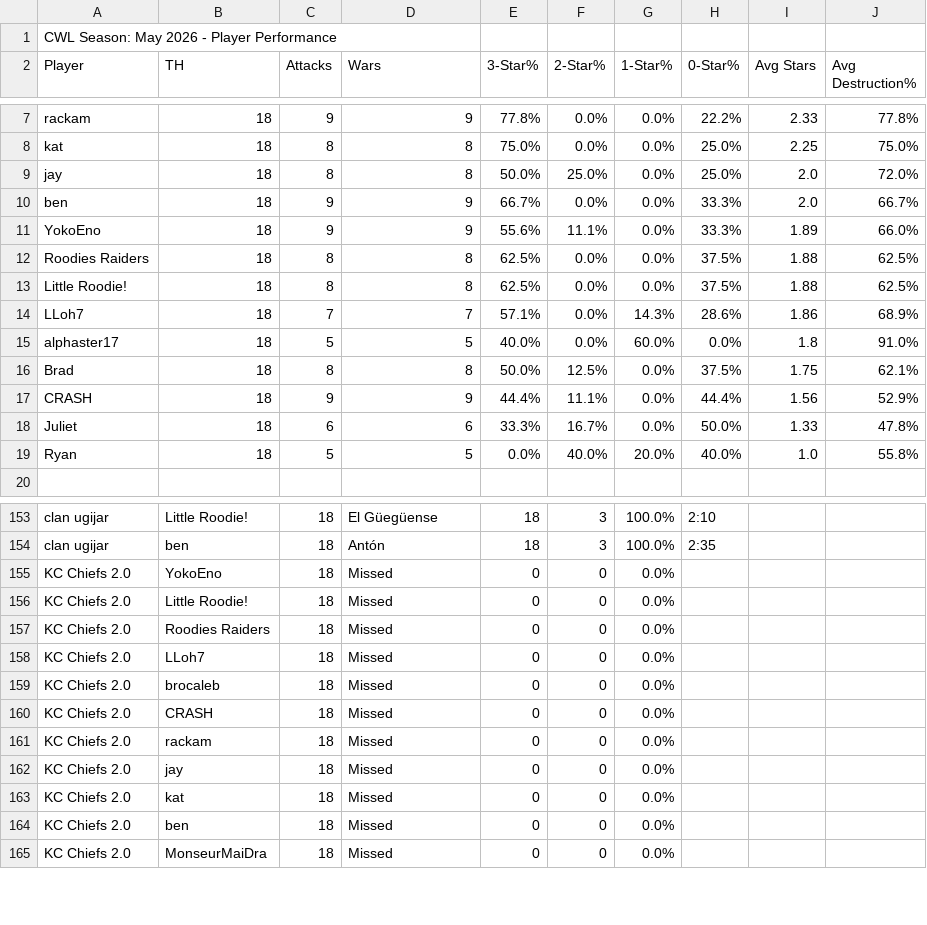
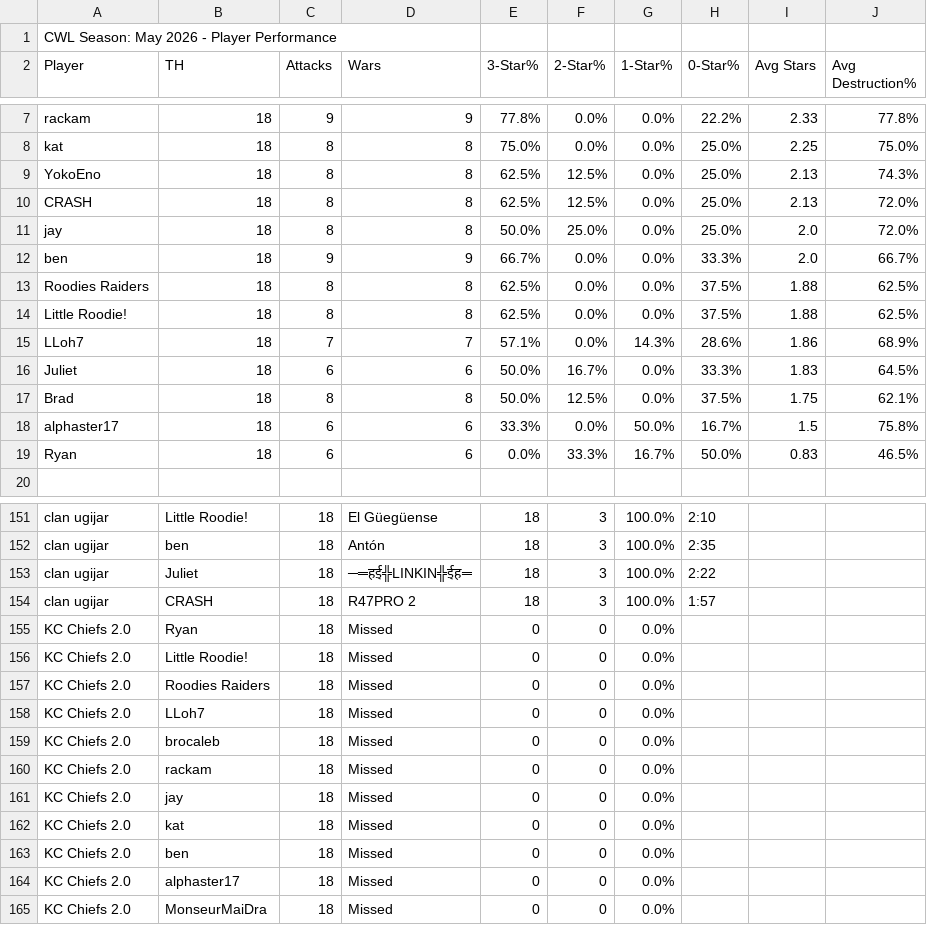
Before and after one commit to Silvester13-SOS/clash-war-analytics, a CSV file: docs/data/cwl-season/2026-5.csv, drawn as a sheet; only a part is shown, gaps mark what is left out; the diff covers the shown part only.

```diff
--- a/docs/data/cwl-season/2026-5.csv
+++ b/docs/data/cwl-season/2026-5.csv
@@ -8,5 +8,6 @@ rackam,18,9,9,77.8%,0.0%,0.0%,22.2%,2.33,77.8%
 kat,18,8,8,75.0%,0.0%,0.0%,25.0%,2.25,75.0%
+YokoEno,18,8,8,62.5%,12.5%,0.0%,25.0%,2.13,74.3%
+CRASH,18,8,8,62.5%,12.5%,0.0%,25.0%,2.13,72.0%
 jay,18,8,8,50.0%,25.0%,0.0%,25.0%,2.0,72.0%
 ben,18,9,9,66.7%,0.0%,0.0%,33.3%,2.0,66.7%
-YokoEno,18,9,9,55.6%,11.1%,0.0%,33.3%,1.89,66.0%
 Roodies Raiders,18,8,8,62.5%,0.0%,0.0%,37.5%,1.88,62.5%
@@ -14,7 +15,6 @@ Little Roodie!,18,8,8,62.5%,0.0%,0.0%,37.5%,1.88,62.5%
 LLoh7,18,7,7,57.1%,0.0%,14.3%,28.6%,1.86,68.9%
-alphaster17,18,5,5,40.0%,0.0%,60.0%,0.0%,1.8,91.0%
+Juliet,18,6,6,50.0%,16.7%,0.0%,33.3%,1.83,64.5%
 Brad,18,8,8,50.0%,12.5%,0.0%,37.5%,1.75,62.1%
-CRASH,18,9,9,44.4%,11.1%,0.0%,44.4%,1.56,52.9%
-Juliet,18,6,6,33.3%,16.7%,0.0%,50.0%,1.33,47.8%
-Ryan,18,5,5,0.0%,40.0%,20.0%,40.0%,1.0,55.8%
+alphaster17,18,6,6,33.3%,0.0%,50.0%,16.7%,1.5,75.8%
+Ryan,18,6,6,0.0%,33.3%,16.7%,50.0%,0.83,46.5%
 
@@ -154,3 +152,5 @@ clan ugijar,Little Roodie!,18,El Güegüense,18,3,100.0%,2:10
 clan ugijar,ben,18,Antón,18,3,100.0%,2:35
-KC Chiefs 2.0,YokoEno,18,Missed,0,0,0.0%,
+clan ugijar,Juliet,18,─═हई╬LINKIN╬ईह═,18,3,100.0%,2:22
+clan ugijar,CRASH,18,R47PRO 2,18,3,100.0%,1:57
+KC Chiefs 2.0,Ryan,18,Missed,0,0,0.0%,
 KC Chiefs 2.0,Little Roodie!,18,Missed,0,0,0.0%,
@@ -159,3 +159,2 @@ KC Chiefs 2.0,LLoh7,18,Missed,0,0,0.0%,
 KC Chiefs 2.0,brocaleb,18,Missed,0,0,0.0%,
-KC Chiefs 2.0,CRASH,18,Missed,0,0,0.0%,
 KC Chiefs 2.0,rackam,18,Missed,0,0,0.0%,
@@ -164,2 +163,3 @@ KC Chiefs 2.0,kat,18,Missed,0,0,0.0%,
 KC Chiefs 2.0,ben,18,Missed,0,0,0.0%,
+KC Chiefs 2.0,alphaster17,18,Missed,0,0,0.0%,
 KC Chiefs 2.0,MonseurMaiDra,18,Missed,0,0,0.0%,
```
Also changed, not shown: 2 removed rows and 4 edited cells elsewhere in this file, 28 other files.
